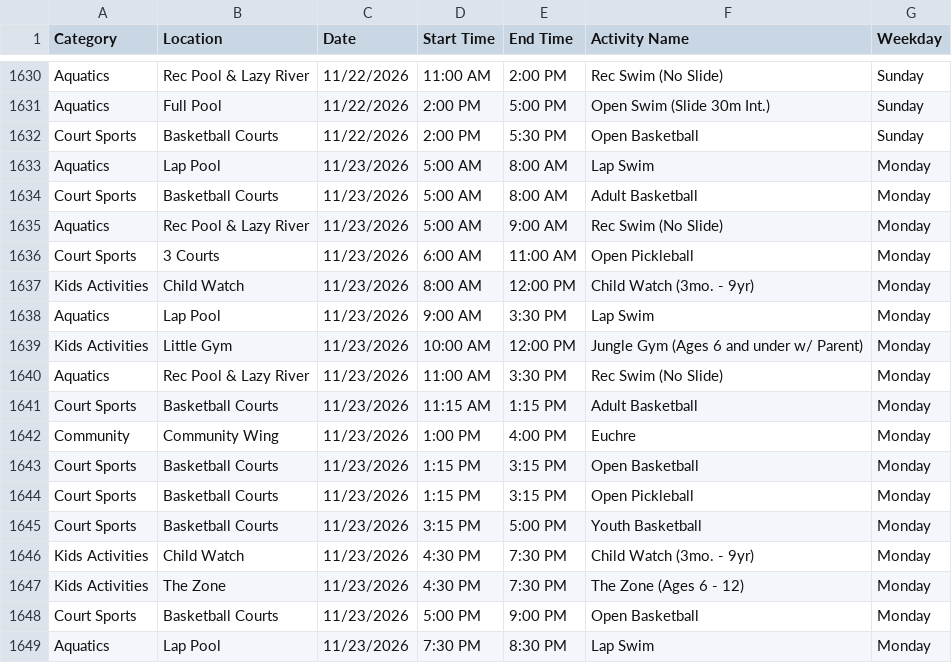
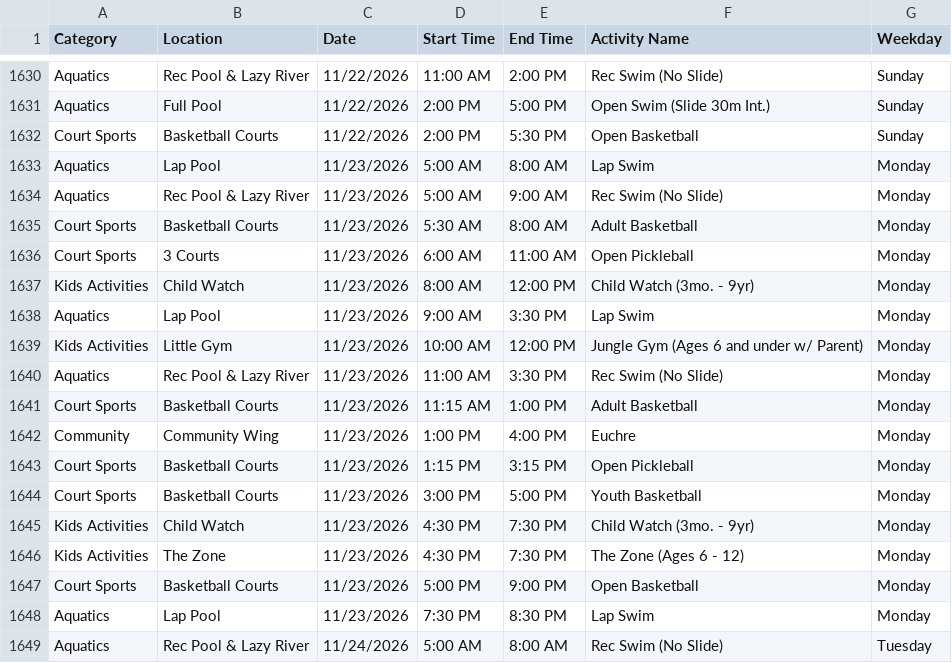
Before and after one commit to dauphineezc/GMCC-drop-in-schedule, a CSV file: GMCC_Drop_In_Schedule.csv, drawn as a sheet; only a part is shown, gaps mark what is left out; the shorter side is filled out with more unchanged rows.

```diff
--- a/GMCC_Drop_In_Schedule.csv
+++ b/GMCC_Drop_In_Schedule.csv
@@ -1633,4 +1633,4 @@ Court Sports,Basketball Courts,11/22/2026,2:00 PM,5:30 PM,Open Basketball,Sunday
 Aquatics,Lap Pool,11/23/2026,5:00 AM,8:00 AM,Lap Swim,Monday
-Court Sports,Basketball Courts,11/23/2026,5:00 AM,8:00 AM,Adult Basketball,Monday
 Aquatics,Rec Pool & Lazy River,11/23/2026,5:00 AM,9:00 AM,Rec Swim (No Slide),Monday
+Court Sports,Basketball Courts,11/23/2026,5:30 AM,8:00 AM,Adult Basketball,Monday
 Court Sports,3 Courts,11/23/2026,6:00 AM,11:00 AM,Open Pickleball,Monday
@@ -1640,7 +1640,6 @@ Kids Activities,Little Gym,11/23/2026,10:00 AM,12:00 PM,Jungle Gym (Ages 6 and u
 Aquatics,Rec Pool & Lazy River,11/23/2026,11:00 AM,3:30 PM,Rec Swim (No Slide),Monday
-Court Sports,Basketball Courts,11/23/2026,11:15 AM,1:15 PM,Adult Basketball,Monday
+Court Sports,Basketball Courts,11/23/2026,11:15 AM,1:00 PM,Adult Basketball,Monday
 Community,Community Wing,11/23/2026,1:00 PM,4:00 PM,Euchre,Monday
-Court Sports,Basketball Courts,11/23/2026,1:15 PM,3:15 PM,Open Basketball,Monday
 Court Sports,Basketball Courts,11/23/2026,1:15 PM,3:15 PM,Open Pickleball,Monday
-Court Sports,Basketball Courts,11/23/2026,3:15 PM,5:00 PM,Youth Basketball,Monday
+Court Sports,Basketball Courts,11/23/2026,3:00 PM,5:00 PM,Youth Basketball,Monday
 Kids Activities,Child Watch,11/23/2026,4:30 PM,7:30 PM,Child Watch (3mo. - 9yr),Monday
```
